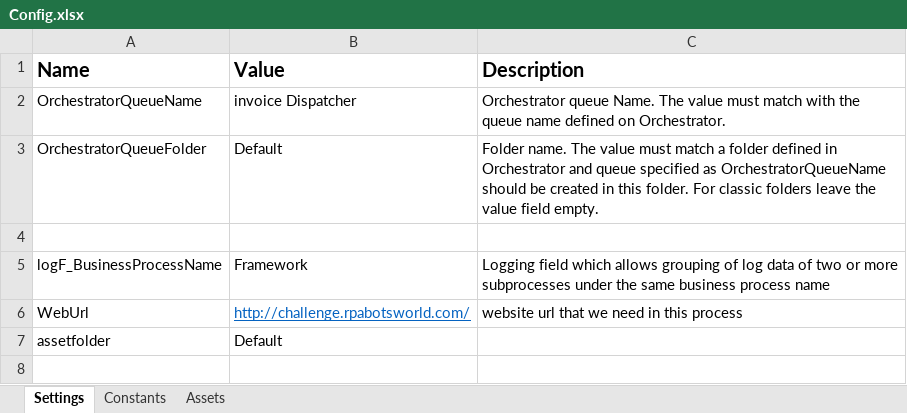
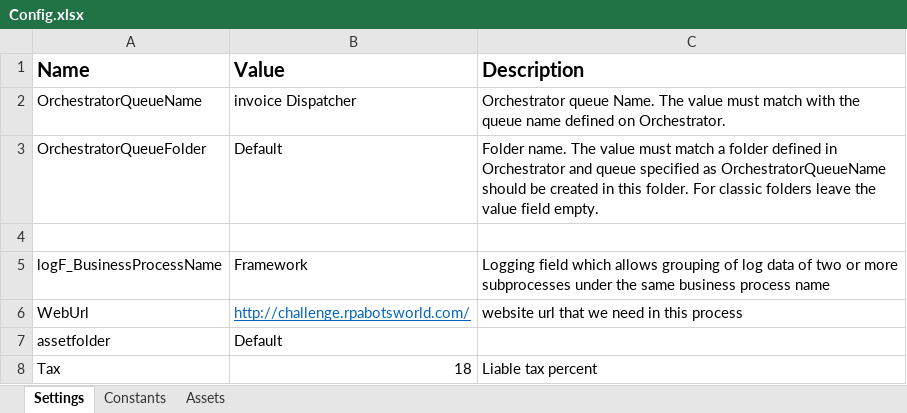
Before and after one commit to srikanthathmakuru2/invoicePerformer, an Excel workbook: Data/Config.xlsx, sheet Settings, drawn as a sheet; values as stored, in another font and other column widths than the file's, no borders; the diff names each change by its address in the sheet, - before the commit and + after, or states it on an @@ line.

```diff
--- a/Data/Config.xlsx (sheet Settings)
+++ b/Data/Config.xlsx (sheet Settings)
+row 8: Tax | 18 | Liable tax percent
```
Also changed, not shown: 24 other files.
